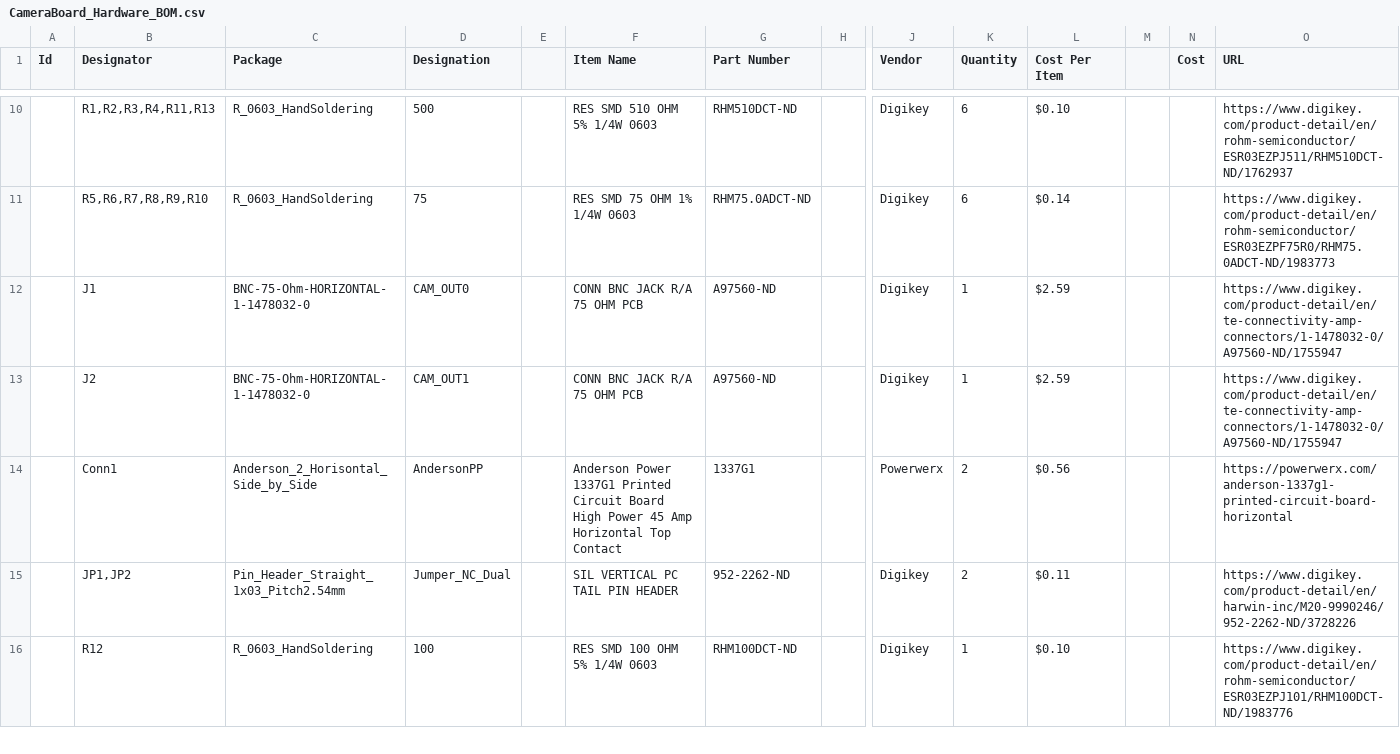
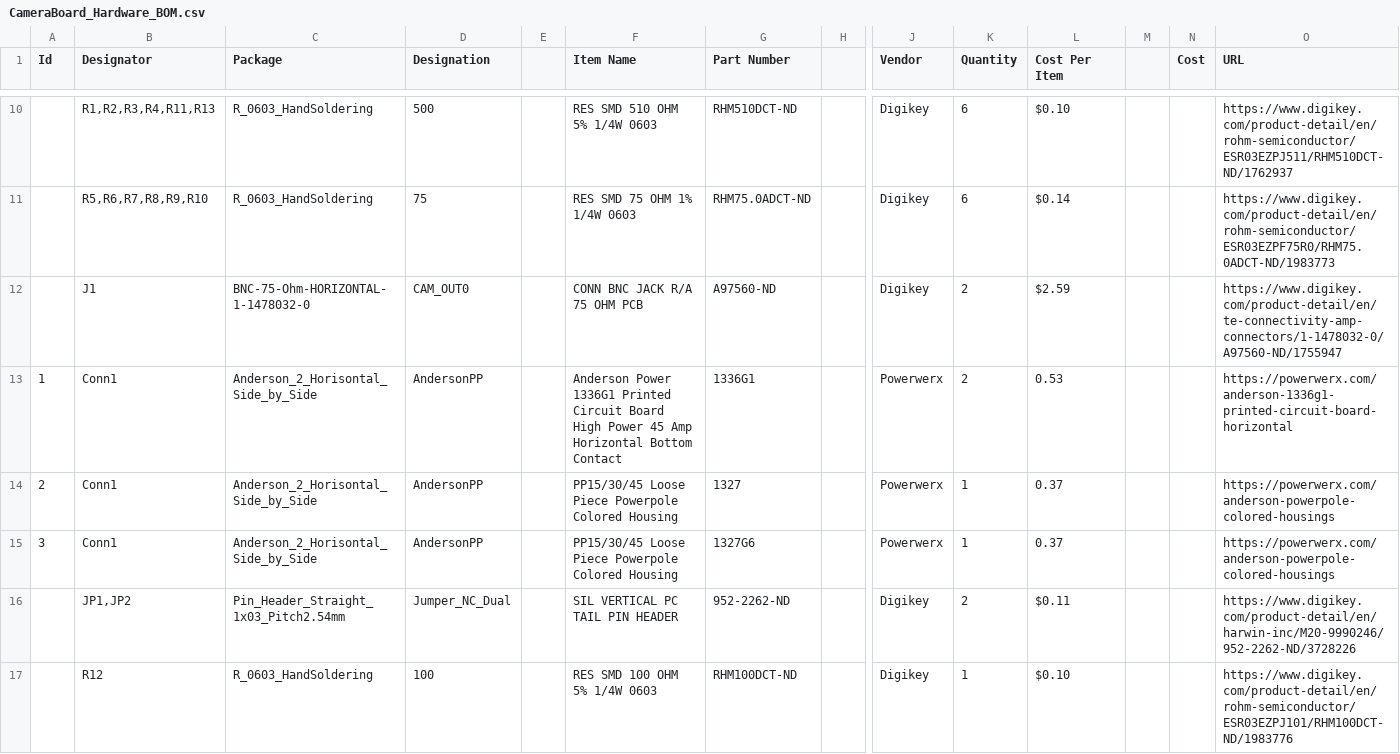
Before and after one commit to MissouriMRDT/2019_Competition_Valkyrie, a CSV file: Documentation/CameraBoard_Hardware_BOM.csv, drawn as a sheet; only a part is shown, gaps mark what is left out; removed rows and columns are numbered as before the commit, all else as after; rows hold the shown columns only; the diff covers the shown part only; the diff names each change by its address in the sheet, - before the commit and + after, or states it on an @@ line.

```diff
--- a/Documentation/CameraBoard_Hardware_BOM.csv
+++ b/Documentation/CameraBoard_Hardware_BOM.csv
-K12 (Quantity): 1
+K12 (Quantity): 2
-row 13:  | J2 | BNC-75-Ohm-HORIZONTAL-1-1478032-0 | CAM_OUT1 |  | CONN BNC JACK R/A 75 OHM PCB | A97560-ND |  | Digikey | 1 | $2.59 |  |  | https://www.digikey.com/product-detail/en/te-connectivity-amp-connectors/1-1478032-0/A97560-ND/1755947
-A13 (Id): (empty)
+A13 (Id): 1
-F13 (Item Name): Anderson Power 1337G1 Printed Circuit Board High Power 45 Amp Horizontal Top Contact
+F13 (Item Name): Anderson Power 1336G1 Printed Circuit Board High Power 45 Amp Horizontal Bottom Contact
-G13 (Part Number): 1337G1
+G13 (Part Number): 1336G1
-L13 (Cost Per Item): $0.56
+L13 (Cost Per Item): 0.53
-O13 (URL): https://powerwerx.com/anderson-1337g1-printed-circuit-board-horizontal
+O13 (URL): https://powerwerx.com/anderson-1336g1-printed-circuit-board-horizontal
+row 14: 2 | Conn1 | Anderson_2_Horisontal_Side_by_Side | AndersonPP |  | PP15/30/45 Loose Piece Powerpole Colored Housing | 1327 |  | Powerwerx | 1 | 0.37 |  |  | https://powerwerx.com/anderson-powerpole-colored-housings
+row 15: 3 | Conn1 | Anderson_2_Horisontal_Side_by_Side | AndersonPP |  | PP15/30/45 Loose Piece Powerpole Colored Housing | 1327G6 |  | Powerwerx | 1 | 0.37 |  |  | https://powerwerx.com/anderson-powerpole-colored-housings
```
Also changed, not shown: 1 added row elsewhere in this file, 2 other files.
